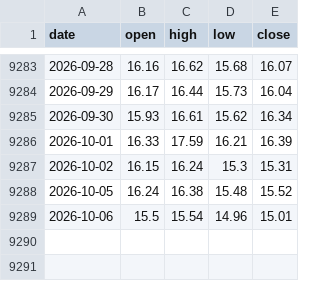
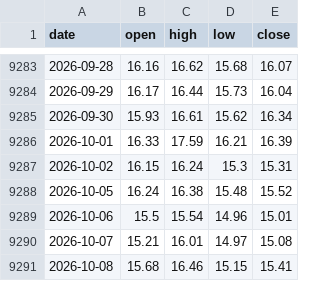
Before and after one commit to mengyan183/learning_backtrader, a CSV file: Data/raw/vix.csv, drawn as a sheet; only a part is shown, gaps mark what is left out.

```diff
--- a/Data/raw/vix.csv
+++ b/Data/raw/vix.csv
@@ -9289 +9289,3 @@ date,open,high,low,close
 2026-10-06,15.5,15.54,14.96,15.01
+2026-10-07,15.21,16.01,14.97,15.08
+2026-10-08,15.68,16.46,15.15,15.41
```
Also changed, not shown: Data/raw/vix3m.csv, 2 other files.
